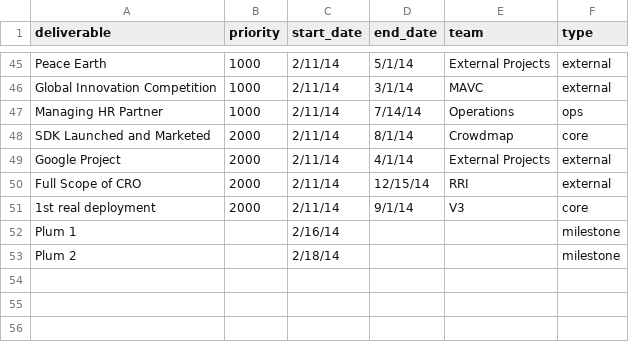
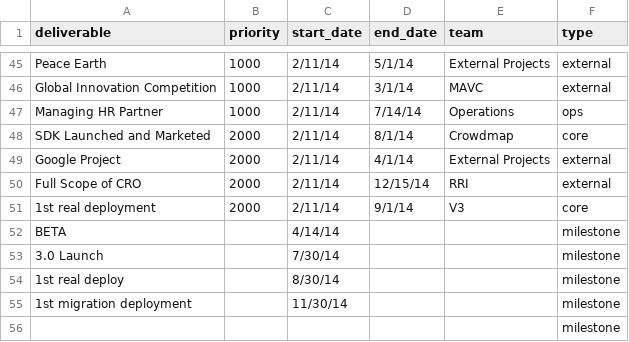
Before and after one commit to auremoser/pirateplotr, a CSV file: data/sample_data.csv, drawn as a sheet; only a part is shown, gaps mark what is left out; removed rows and columns are numbered as before the commit, all else as after; the diff names each change by its address in the sheet, - before the commit and + after, or states it on an @@ line.

Commit message:
added milestones to test, cleaned up today marker

```diff
--- a/data/sample_data.csv
+++ b/data/sample_data.csv
-row 52: Plum 1 |  | 2/16/14 |  |  | milestone
-row 53: Plum 2 |  | 2/18/14 |  |  | milestone
+row 52: BETA |  | 4/14/14 |  |  | milestone
+row 53: 3.0 Launch |  | 7/30/14 |  |  | milestone
+row 54: 1st real deploy |  | 8/30/14 |  |  | milestone
+row 55: 1st migration deployment |  | 11/30/14 |  |  | milestone
+row 56:  |  |  |  |  | milestone
```
Also changed, not shown: 3 other files.
